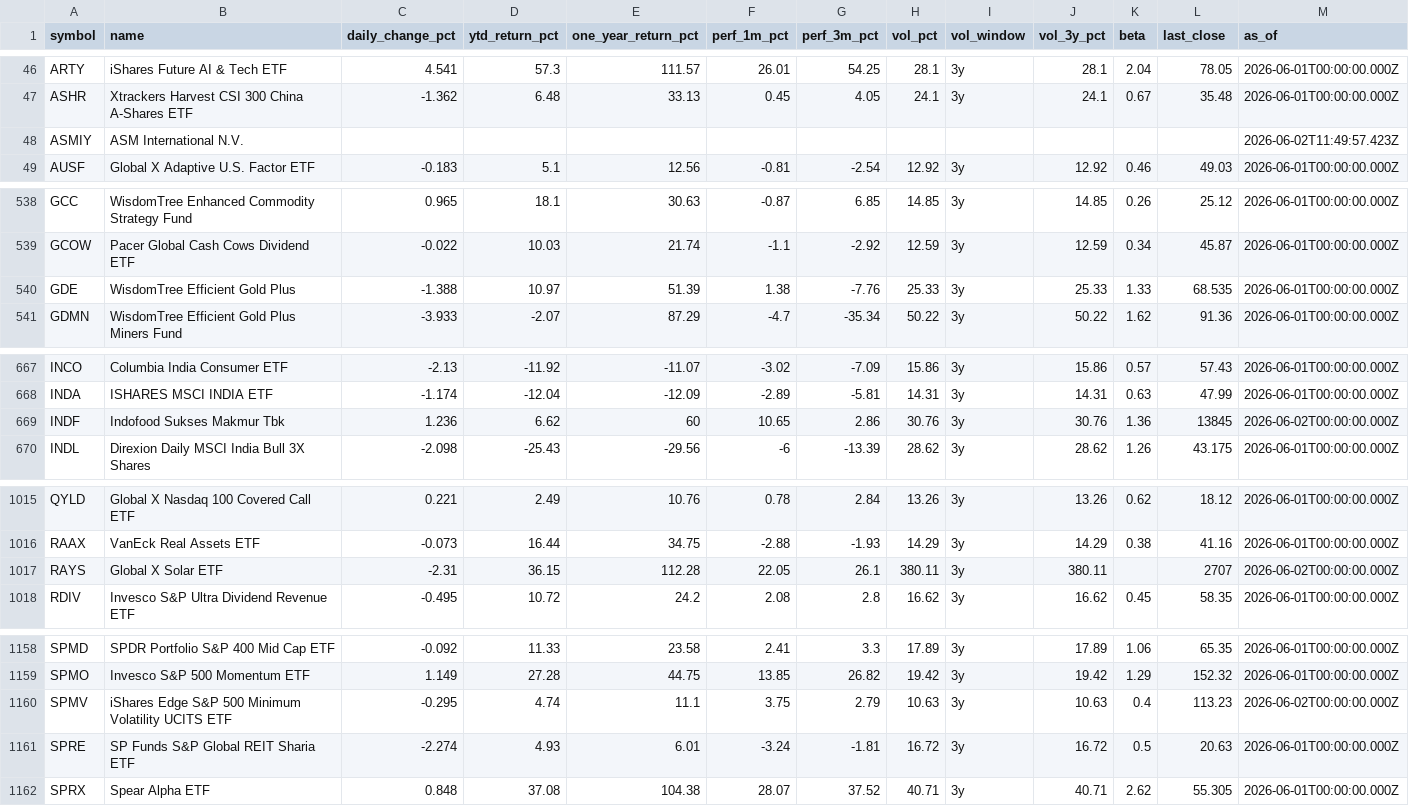
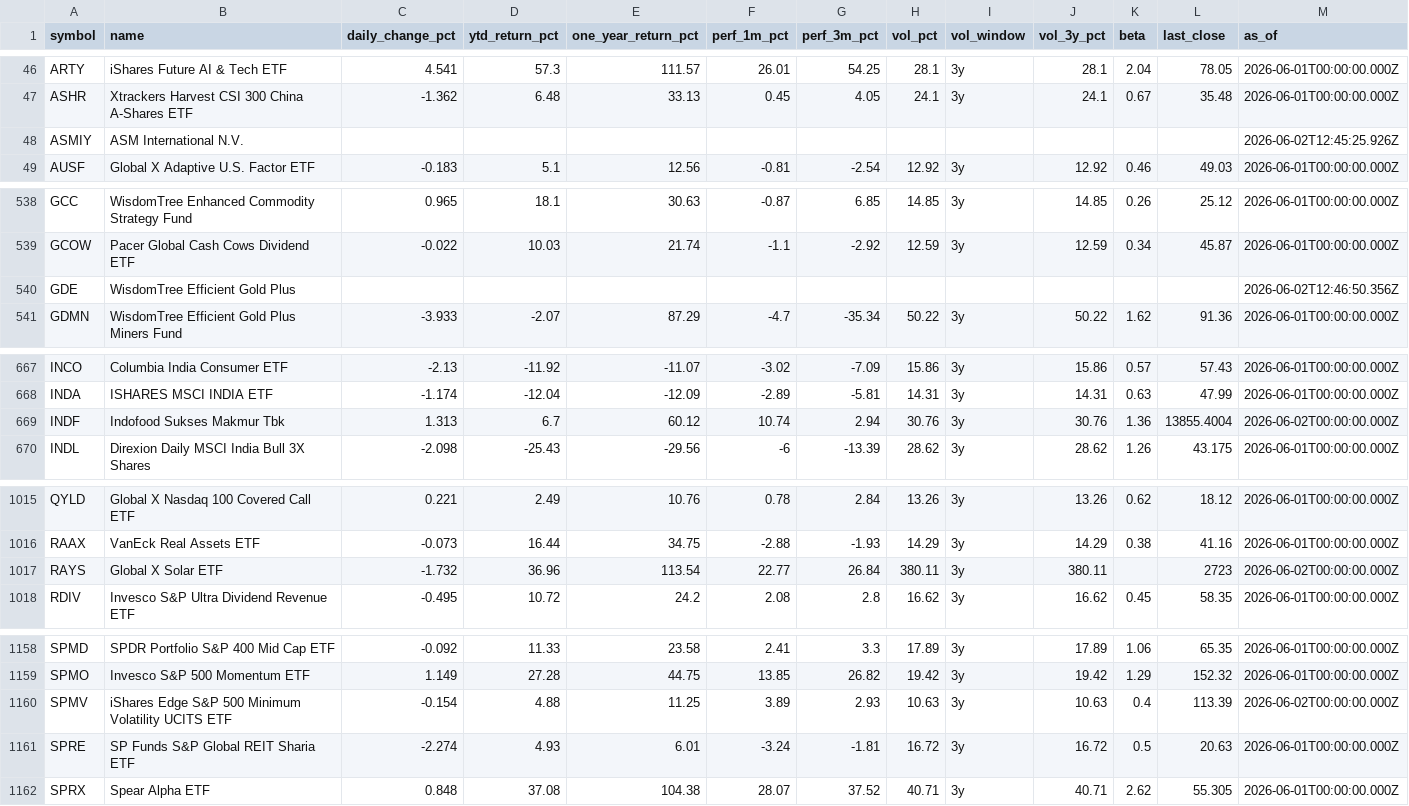
Before and after one commit to Bencode92/stock-analysis-platform, a CSV file: data/daily_metrics_etfs.csv, drawn as a sheet; only a part is shown, gaps mark what is left out; the diff covers the shown part only.

```diff
--- a/data/daily_metrics_etfs.csv
+++ b/data/daily_metrics_etfs.csv
@@ -47,3 +47,3 @@ ARTY,iShares Future AI & Tech ETF,4.541,57.3,111.57,26.01,54.25,28.1,3y,28.1,2.0
 ASHR,Xtrackers Harvest CSI 300 China A-Shares ETF,-1.362,6.48,33.13,0.45,4.05,24.1,3y,24.1,0.67,35.48,2026-06-01T00:00:00.000Z
-ASMIY,ASM International N.V.,,,,,,,,,,,2026-06-02T11:49:57.423Z
+ASMIY,ASM International N.V.,,,,,,,,,,,2026-06-02T12:45:25.926Z
 AUSF,Global X Adaptive U.S. Factor ETF,-0.183,5.1,12.56,-0.81,-2.54,12.92,3y,12.92,0.46,49.03,2026-06-01T00:00:00.000Z
@@ -539,3 +539,3 @@ GCC,WisdomTree Enhanced Commodity Strategy Fund,0.965,18.1,30.63,-0.87,6.85,14.8
 GCOW,Pacer Global Cash Cows Dividend ETF,-0.022,10.03,21.74,-1.1,-2.92,12.59,3y,12.59,0.34,45.87,2026-06-01T00:00:00.000Z
-GDE,WisdomTree Efficient Gold Plus,-1.388,10.97,51.39,1.38,-7.76,25.33,3y,25.33,1.33,68.535,2026-06-01T00:00:00.000Z
+GDE,WisdomTree Efficient Gold Plus,,,,,,,,,,,2026-06-02T12:46:50.356Z
 GDMN,WisdomTree Efficient Gold Plus Miners Fund,-3.933,-2.07,87.29,-4.7,-35.34,50.22,3y,50.22,1.62,91.36,2026-06-01T00:00:00.000Z
@@ -668,3 +668,3 @@ INCO,Columbia India Consumer ETF,-2.13,-11.92,-11.07,-3.02,-7.09,15.86,3y,15.86,
 INDA,ISHARES MSCI INDIA ETF,-1.174,-12.04,-12.09,-2.89,-5.81,14.31,3y,14.31,0.63,47.99,2026-06-01T00:00:00.000Z
-INDF,Indofood Sukses Makmur Tbk,1.236,6.62,60,10.65,2.86,30.76,3y,30.76,1.36,13845,2026-06-02T00:00:00.000Z
+INDF,Indofood Sukses Makmur Tbk,1.313,6.7,60.12,10.74,2.94,30.76,3y,30.76,1.36,13855.4004,2026-06-02T00:00:00.000Z
 INDL,Direxion Daily MSCI India Bull 3X Shares,-2.098,-25.43,-29.56,-6,-13.39,28.62,3y,28.62,1.26,43.175,2026-06-01T00:00:00.000Z
@@ -1016,3 +1016,3 @@ QYLD,Global X Nasdaq 100 Covered Call ETF,0.221,2.49,10.76,0.78,2.84,13.26,3y,13
 RAAX,VanEck Real Assets ETF,-0.073,16.44,34.75,-2.88,-1.93,14.29,3y,14.29,0.38,41.16,2026-06-01T00:00:00.000Z
-RAYS,Global X Solar ETF,-2.31,36.15,112.28,22.05,26.1,380.11,3y,380.11,,2707,2026-06-02T00:00:00.000Z
+RAYS,Global X Solar ETF,-1.732,36.96,113.54,22.77,26.84,380.11,3y,380.11,,2723,2026-06-02T00:00:00.000Z
 RDIV,Invesco S&P Ultra Dividend Revenue ETF,-0.495,10.72,24.2,2.08,2.8,16.62,3y,16.62,0.45,58.35,2026-06-01T00:00:00.000Z
@@ -1159,3 +1159,3 @@ SPMD,SPDR Portfolio S&P 400 Mid Cap ETF,-0.092,11.33,23.58,2.41,3.3,17.89,3y,17.
 SPMO,Invesco S&P 500 Momentum ETF,1.149,27.28,44.75,13.85,26.82,19.42,3y,19.42,1.29,152.32,2026-06-01T00:00:00.000Z
-SPMV,iShares Edge S&P 500 Minimum Volatility UCITS ETF,-0.295,4.74,11.1,3.75,2.79,10.63,3y,10.63,0.4,113.23,2026-06-02T00:00:00.000Z
+SPMV,iShares Edge S&P 500 Minimum Volatility UCITS ETF,-0.154,4.88,11.25,3.89,2.93,10.63,3y,10.63,0.4,113.39,2026-06-02T00:00:00.000Z
 SPRE,SP Funds S&P Global REIT Sharia ETF,-2.274,4.93,6.01,-3.24,-1.81,16.72,3y,16.72,0.5,20.63,2026-06-01T00:00:00.000Z
```
Also changed, not shown: 2 edited cells elsewhere in this file, data/combined_bonds.csv, data/daily_metrics_bonds.csv, 3 other files.
